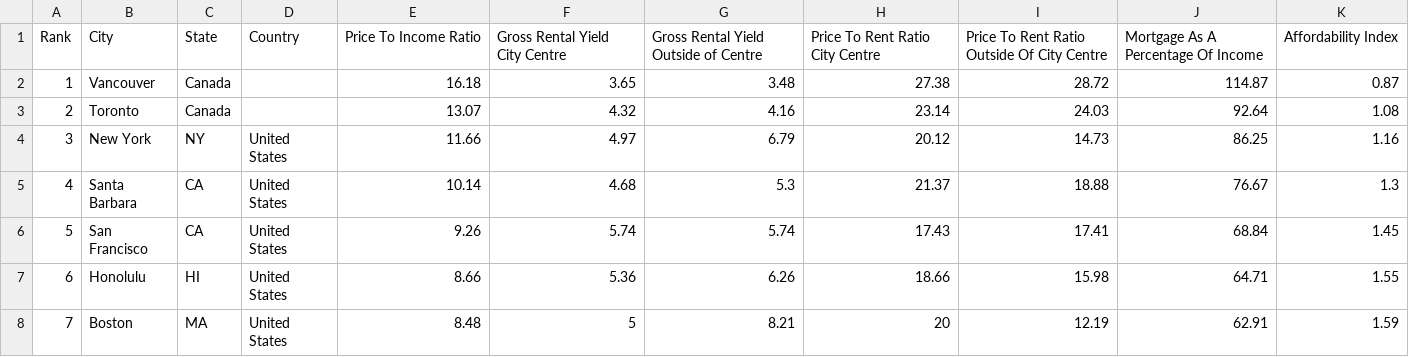
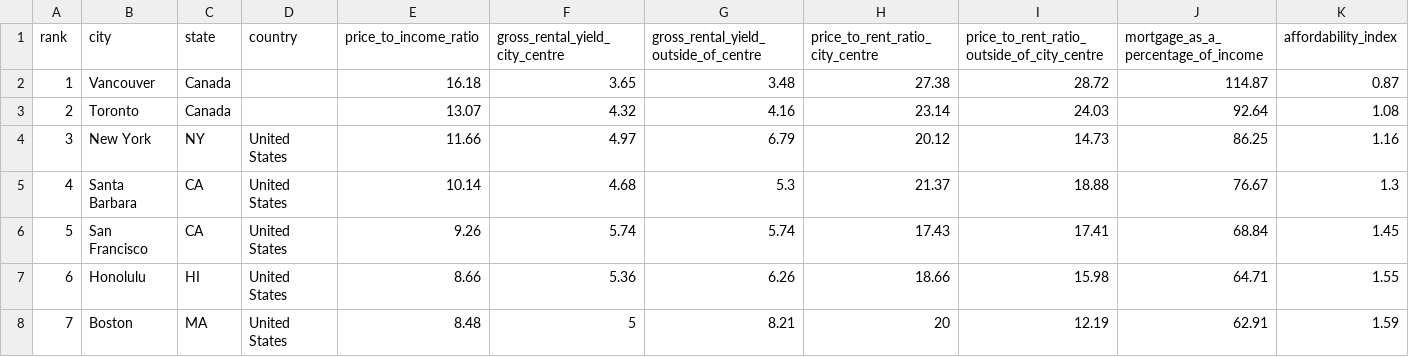
Before and after one commit to thundrakkon/Homies, a CSV file: America_ Property Prices Index by City 2019.csv, drawn as a sheet; only a part is shown.

```diff
--- a/America_ Property Prices Index by City 2019.csv
+++ b/America_ Property Prices Index by City 2019.csv
@@ -1,2 +1,2 @@
-Rank,City,State,Country,Price To Income Ratio,Gross Rental Yield City Centre,Gross Rental Yield Outside of Centre,Price To Rent Ratio City Centre,Price To Rent Ratio Outside Of City Centre,Mortgage As A Percentage Of Income,Affordability Index
+rank,city,state,country,price_to_income_ratio,gross_rental_yield_city_centre,gross_rental_yield_outside_of_centre,price_to_rent_ratio_city_centre,price_to_rent_ratio_outside_of_city_centre,mortgage_as_a_percentage_of_income,affordability_index
 1,Vancouver, Canada,,16.18,3.65,3.48,27.38,28.72,114.87,0.87
```
Also changed, not shown: numbeo_crime_north_america.csv, numbeo_quality_of_life_north_america.csv, 3 other files.
